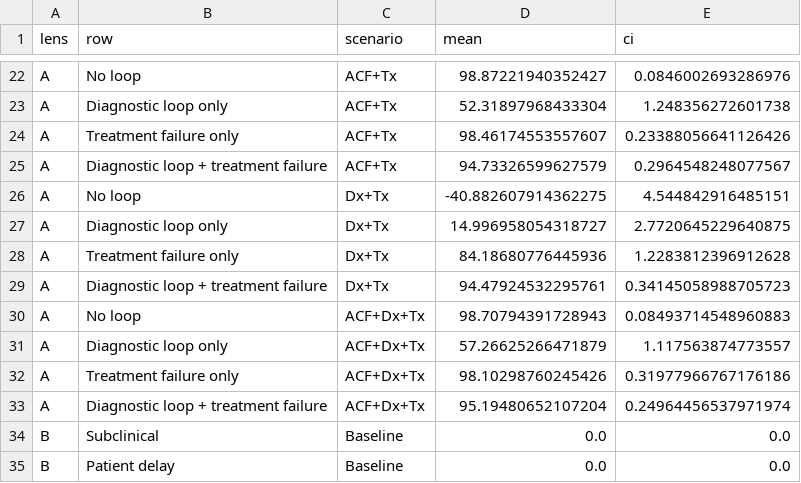
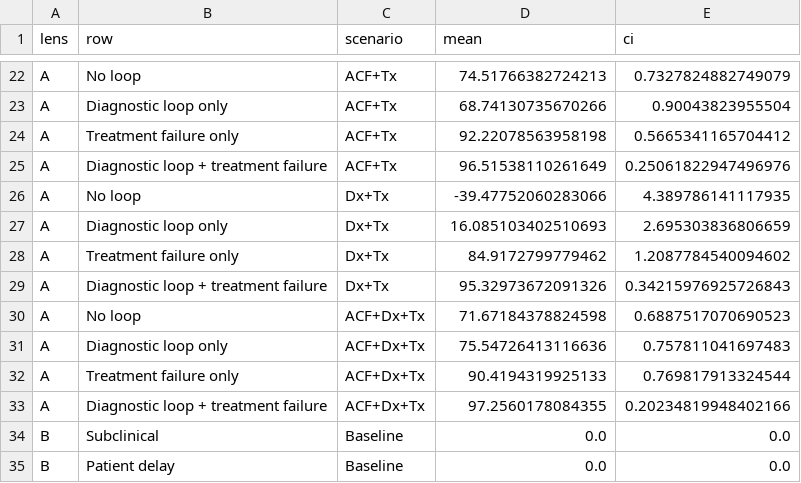
Before and after one commit to UConn-Health-Disease-Modeling/tb-india-loop-cascade-abm, a CSV file: analysis/derived/figure4_values.csv, drawn as a sheet; only a part is shown, gaps mark what is left out; the diff covers the shown part only; the diff names each change by its address in the sheet, - before the commit and + after, or states it on an @@ line.

```diff
--- a/analysis/derived/figure4_values.csv
+++ b/analysis/derived/figure4_values.csv
-D22 (mean): 98.87221940352427
+D22 (mean): 74.51766382724213
-E22 (ci): 0.0846002693286976
+E22 (ci): 0.7327824882749079
-D23 (mean): 52.31897968433304
+D23 (mean): 68.74130735670266
-E23 (ci): 1.248356272601738
+E23 (ci): 0.90043823955504
-D24 (mean): 98.46174553557607
+D24 (mean): 92.22078563958198
-E24 (ci): 0.23388056641126426
+E24 (ci): 0.5665341165704412
-D25 (mean): 94.73326599627579
+D25 (mean): 96.51538110261649
-E25 (ci): 0.2964548248077567
+E25 (ci): 0.25061822947496976
-D26 (mean): -40.882607914362275
+D26 (mean): -39.47752060283066
-E26 (ci): 4.544842916485151
+E26 (ci): 4.389786141117935
-D27 (mean): 14.996958054318727
+D27 (mean): 16.085103402510693
-E27 (ci): 2.7720645229640875
+E27 (ci): 2.695303836806659
-D28 (mean): 84.18680776445936
+D28 (mean): 84.9172799779462
-E28 (ci): 1.2283812396912628
+E28 (ci): 1.2087784540094602
-D29 (mean): 94.47924532295761
+D29 (mean): 95.32973672091326
-E29 (ci): 0.34145058988705723
+E29 (ci): 0.34215976925726843
-D30 (mean): 98.70794391728943
+D30 (mean): 71.67184378824598
-E30 (ci): 0.08493714548960883
+E30 (ci): 0.6887517070690523
-D31 (mean): 57.26625266471879
+D31 (mean): 75.54726413116636
-E31 (ci): 1.117563874773557
+E31 (ci): 0.757811041697483
-D32 (mean): 98.10298760245426
+D32 (mean): 90.4194319925133
-E32 (ci): 0.31977966767176186
+E32 (ci): 0.769817913324544
-D33 (mean): 95.19480652107204
+D33 (mean): 97.2560178084355
-E33 (ci): 0.24964456537971974
+E33 (ci): 0.20234819948402166
```
Also changed, not shown: 46 edited cells elsewhere in this file, 3 other files.
